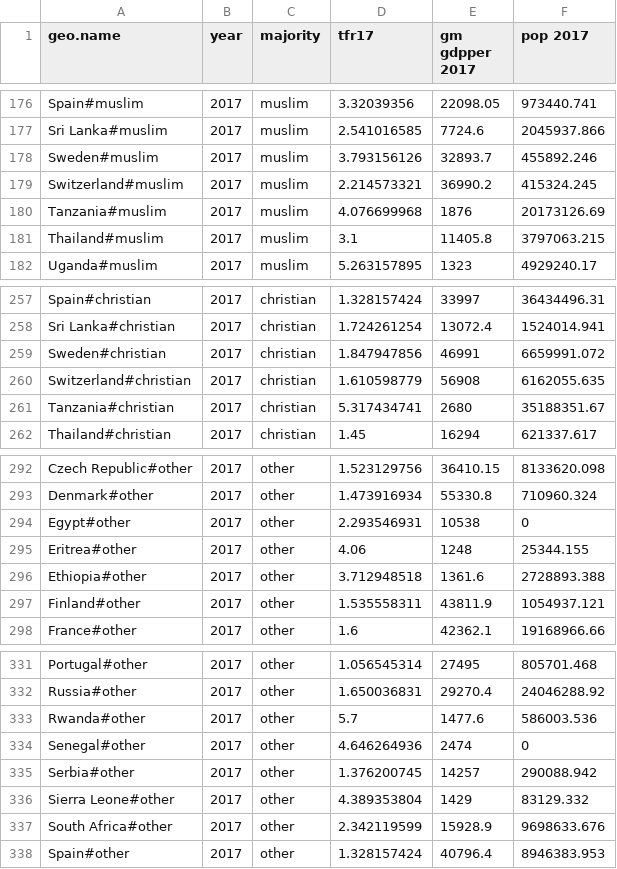
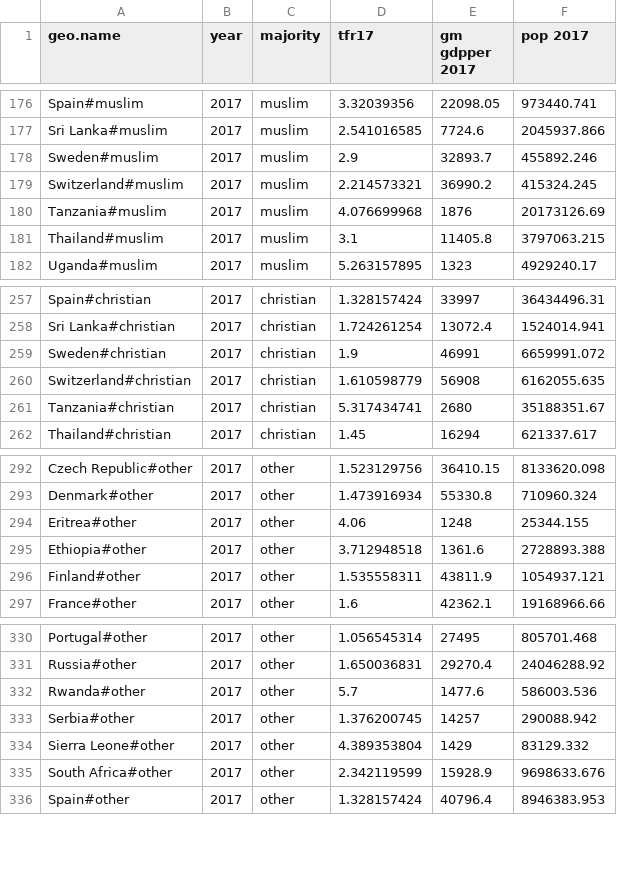
Before and after one commit to olarosling/workbench, a CSV file: core_data_unpivoted.csv, drawn as a sheet; only a part is shown, gaps mark what is left out.

Commit message:
fixed swe

```diff
--- a/core_data_unpivoted.csv
+++ b/core_data_unpivoted.csv
@@ -177,3 +177,3 @@ Spain#muslim;2017;muslim;3.32039356;22098.05;973440.741
 Sri Lanka#muslim;2017;muslim;2.541016585;7724.6;2045937.866
-Sweden#muslim;2017;muslim;3.793156126;32893.7;455892.246
+Sweden#muslim;2017;muslim;2.9;32893.7;455892.246
 Switzerland#muslim;2017;muslim;2.214573321;36990.2;415324.245
@@ -258,3 +258,3 @@ Spain#christian;2017;christian;1.328157424;33997;36434496.31
 Sri Lanka#christian;2017;christian;1.724261254;13072.4;1524014.941
-Sweden#christian;2017;christian;1.847947856;46991;6659991.072
+Sweden#christian;2017;christian;1.9;46991;6659991.072
 Switzerland#christian;2017;christian;1.610598779;56908;6162055.635
@@ -293,3 +293,2 @@ Czech Republic#other;2017;other;1.523129756;36410.15;8133620.098
 Denmark#other;2017;other;1.473916934;55330.8;710960.324
-Egypt#other;2017;other;2.293546931;10538;0
 Eritrea#other;2017;other;4.06;1248;25344.155
@@ -333,3 +332,2 @@ Russia#other;2017;other;1.650036831;29270.4;24046288.92
 Rwanda#other;2017;other;5.7;1477.6;586003.536
-Senegal#other;2017;other;4.646264936;2474;0
 Serbia#other;2017;other;1.376200745;14257;290088.942
```
